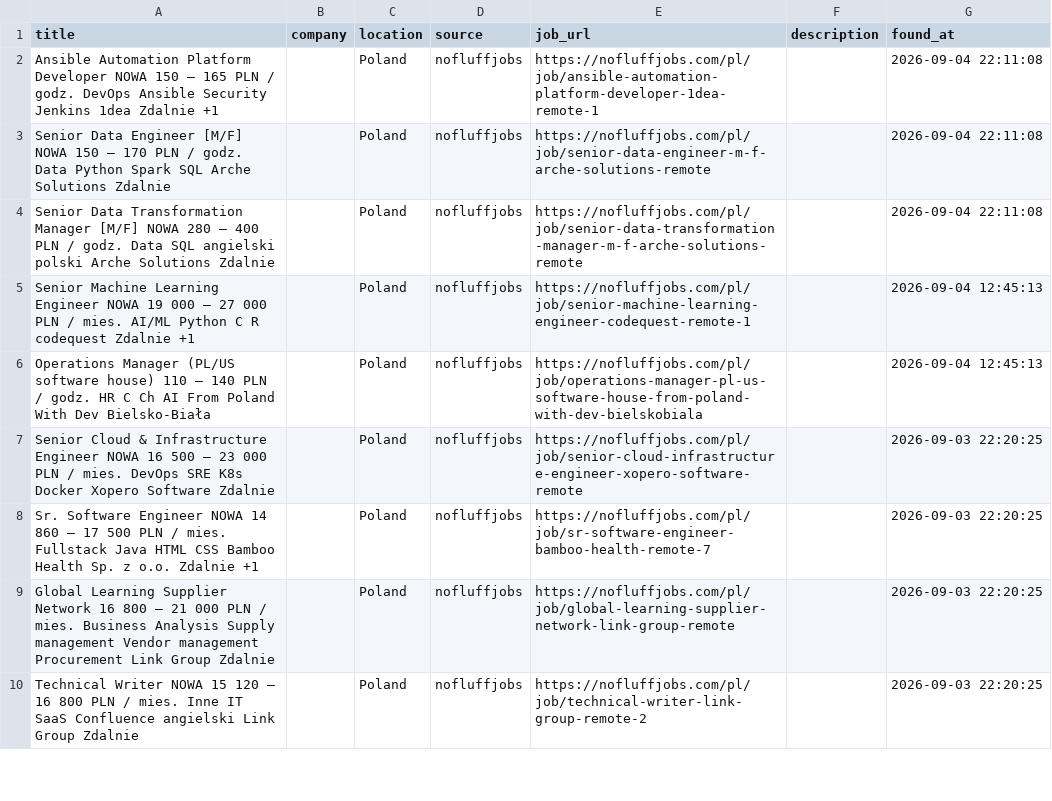
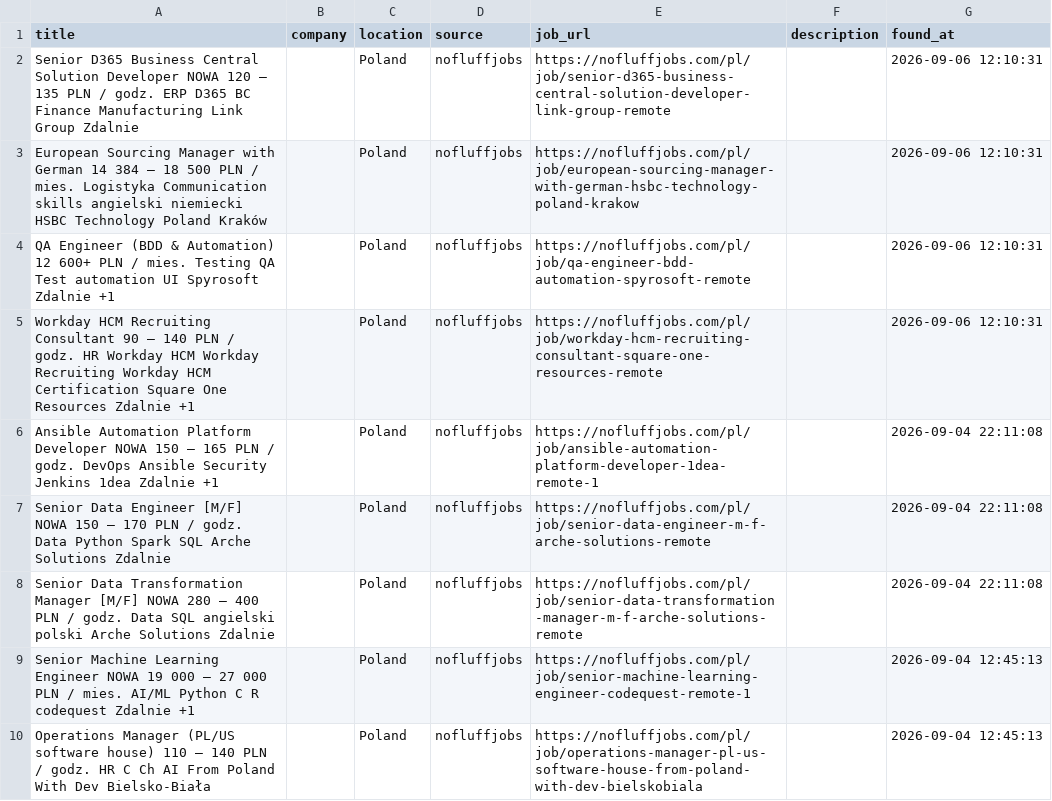
Before and after one commit to trpelka/language-job-search, a CSV file: jobs.csv, drawn as a sheet; only a part is shown; the shorter side is filled out with more unchanged rows.

```diff
--- a/jobs.csv
+++ b/jobs.csv
@@ -1,2 +1,6 @@
 title,company,location,source,job_url,description,found_at
+Senior D365 Business Central Solution Developer NOWA 120 – 135 PLN / godz. ERP D365 BC Finance Manufacturing Link Group Zdalnie,,Poland,nofluffjobs,https://nofluffjobs.com/pl/job/senior-d365-business-central-solution-developer-link-group-remote,,2026-09-06 12:10:31
+European Sourcing Manager with German 14 384 – 18 500 PLN / mies. Logistyka Communication skills angielski niemiecki HSBC Technology Poland Kraków,,Poland,nofluffjobs,https://nofluffjobs.com/pl/job/european-sourcing-manager-with-german-hsbc-technology-poland-krakow,,2026-09-06 12:10:31
+QA Engineer (BDD & Automation) 12 600+ PLN / mies. Testing QA Test automation UI Spyrosoft Zdalnie +1,,Poland,nofluffjobs,https://nofluffjobs.com/pl/job/qa-engineer-bdd-automation-spyrosoft-remote,,2026-09-06 12:10:31
+Workday HCM Recruiting Consultant 90 – 140 PLN / godz. HR Workday HCM Workday Recruiting Workday HCM Certification Square One Resources Zdalnie +1,,Poland,nofluffjobs,https://nofluffjobs.com/pl/job/workday-hcm-recruiting-consultant-square-one-resources-remote,,2026-09-06 12:10:31
 Ansible Automation Platform Developer NOWA 150 – 165 PLN / godz. DevOps Ansible Security Jenkins 1dea Zdalnie +1,,Poland,nofluffjobs,https://nofluffjobs.com/pl/job/ansible-automation-platform-developer-1dea-remote-1,,2026-09-04 22:11:08
```
Also changed, not shown: 1 other file.
